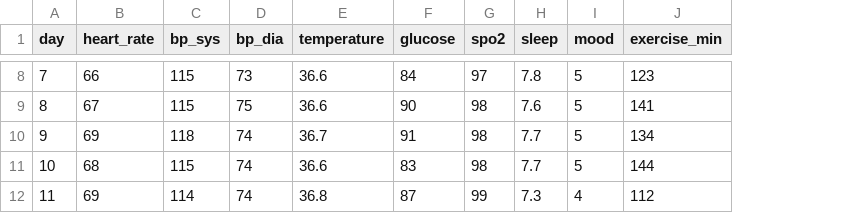
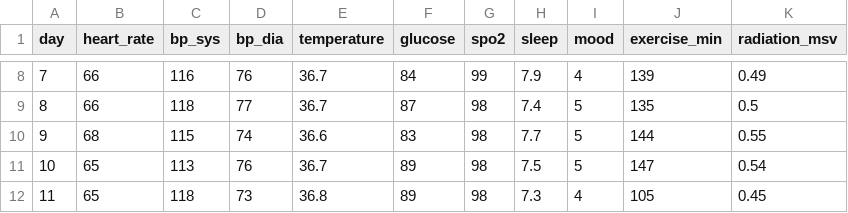
Before and after one commit to JuanCarlosQO/crewcheck, a CSV file: data/mission_demo.csv, drawn as a sheet; only a part is shown, gaps mark what is left out; the diff covers the shown part only; the diff names each change by its address in the sheet, - before the commit and + after, or states it on an @@ line.

```diff
--- a/data/mission_demo.csv
+++ b/data/mission_demo.csv
+column K (radiation_msv), rows 8-12: 0.49 | 0.5 | 0.55 | 0.54 | 0.45
-C8 (bp_sys): 115
+C8 (bp_sys): 116
-D8 (bp_dia): 73
+D8 (bp_dia): 76
-E8:E9 (temperature): 36.6
+E8:E9 (temperature): 36.7
-G8 (spo2): 97
+G8 (spo2): 99
-H8 (sleep): 7.8
+H8 (sleep): 7.9
-I8 (mood): 5
+I8 (mood): 4
-J8 (exercise_min): 123
+J8 (exercise_min): 139
-B9 (heart_rate): 67
+B9 (heart_rate): 66
-C9 (bp_sys): 115
+C9 (bp_sys): 118
-D9 (bp_dia): 75
+D9 (bp_dia): 77
-F9 (glucose): 90
+F9 (glucose): 87
-H9 (sleep): 7.6
+H9 (sleep): 7.4
-J9 (exercise_min): 141
+J9 (exercise_min): 135
-B10 (heart_rate): 69
+B10 (heart_rate): 68
-C10 (bp_sys): 118
+C10 (bp_sys): 115
-E10 (temperature): 36.7
+E10 (temperature): 36.6
-F10 (glucose): 91
+F10 (glucose): 83
-J10 (exercise_min): 134
+J10 (exercise_min): 144
-B11 (heart_rate): 68
+B11 (heart_rate): 65
-C11 (bp_sys): 115
+C11 (bp_sys): 113
-D11 (bp_dia): 74
+D11 (bp_dia): 76
-E11 (temperature): 36.6
+E11 (temperature): 36.7
-F11 (glucose): 83
+F11 (glucose): 89
-H11 (sleep): 7.7
+H11 (sleep): 7.5
-J11 (exercise_min): 144
+J11 (exercise_min): 147
-B12 (heart_rate): 69
+B12 (heart_rate): 65
-C12 (bp_sys): 114
+C12 (bp_sys): 118
-D12 (bp_dia): 74
+D12 (bp_dia): 73
-F12 (glucose): 87
+F12 (glucose): 89
-G12 (spo2): 99
+G12 (spo2): 98
-J12 (exercise_min): 112
+J12 (exercise_min): 105
```
Also changed, not shown: 164 edited cells elsewhere in this file, 11 other files.
